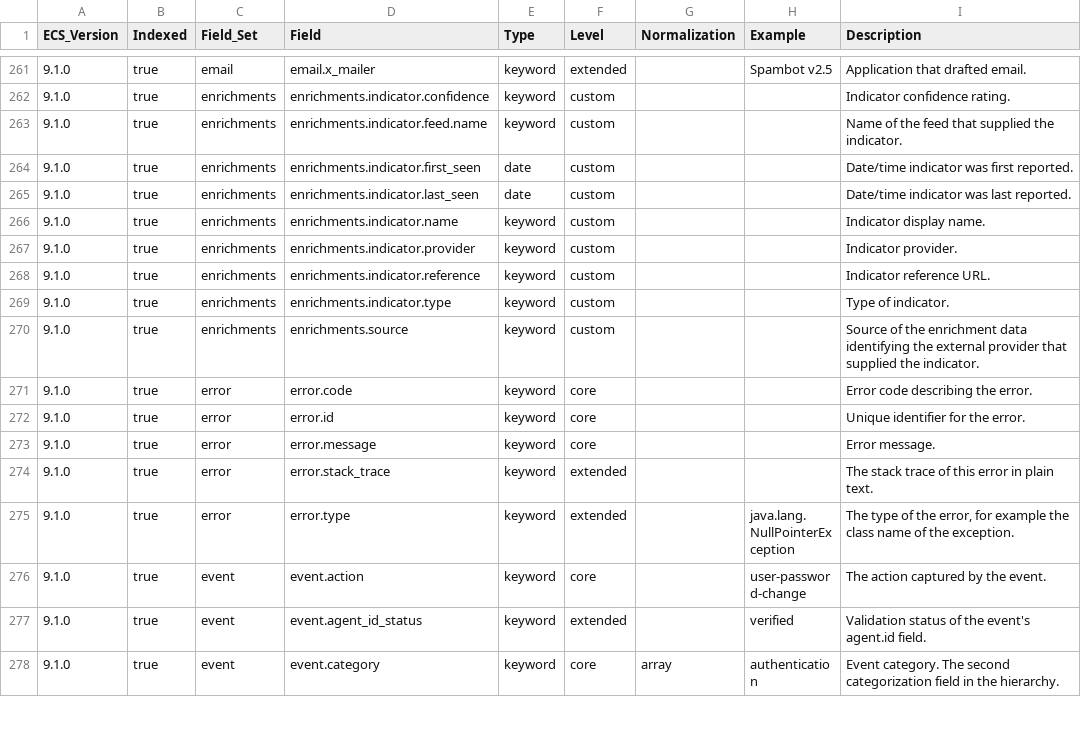
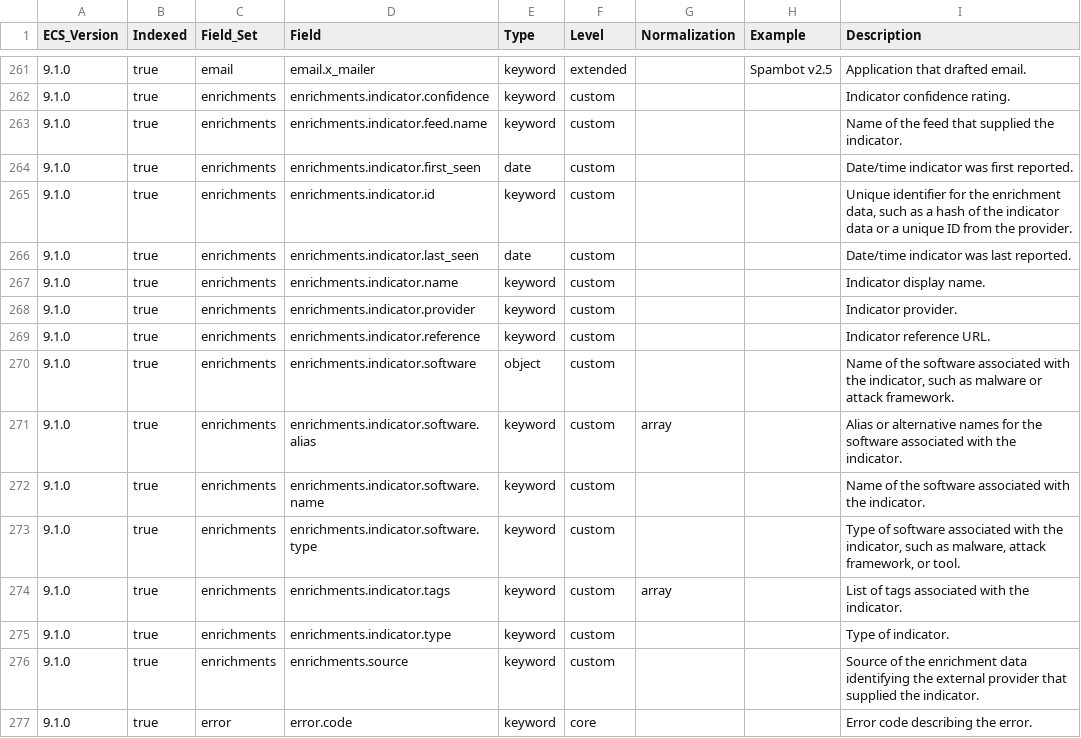
Before and after one commit to wazuh/wazuh-indexer-plugins, a CSV file: wcs/stateless/events/findings/docs/fields.csv, drawn as a sheet; only a part is shown, gaps mark what is left out; the shorter side is filled out with more unchanged rows.

Commit message:
Add new fields to enrichments object

```diff
--- a/wcs/stateless/events/findings/docs/fields.csv
+++ b/wcs/stateless/events/findings/docs/fields.csv
@@ -264,2 +264,3 @@ ECS_Version,Indexed,Field_Set,Field,Type,Level,Normalization,Example,Description
 9.1.0,true,enrichments,enrichments.indicator.first_seen,date,custom,,,Date/time indicator was first reported.
+9.1.0,true,enrichments,enrichments.indicator.id,keyword,custom,,,"Unique identifier for the enrichment data, such as a hash of the indicator data or a unique ID from the provider."
 9.1.0,true,enrichments,enrichments.indicator.last_seen,date,custom,,,Date/time indicator was last reported.
@@ -268,2 +269,7 @@ ECS_Version,Indexed,Field_Set,Field,Type,Level,Normalization,Example,Description
 9.1.0,true,enrichments,enrichments.indicator.reference,keyword,custom,,,Indicator reference URL.
+9.1.0,true,enrichments,enrichments.indicator.software,object,custom,,,"Name of the software associated with the indicator, such as malware or attack framework."
+9.1.0,true,enrichments,enrichments.indicator.software.alias,keyword,custom,array,,Alias or alternative names for the software associated with the indicator.
+9.1.0,true,enrichments,enrichments.indicator.software.name,keyword,custom,,,Name of the software associated with the indicator.
+9.1.0,true,enrichments,enrichments.indicator.software.type,keyword,custom,,,"Type of software associated with the indicator, such as malware, attack framework, or tool."
+9.1.0,true,enrichments,enrichments.indicator.tags,keyword,custom,array,,List of tags associated with the indicator.
 9.1.0,true,enrichments,enrichments.indicator.type,keyword,custom,,,Type of indicator.
```
Also changed, not shown: wcs/stateless/events/main/docs/fields.csv, 5 other files.
